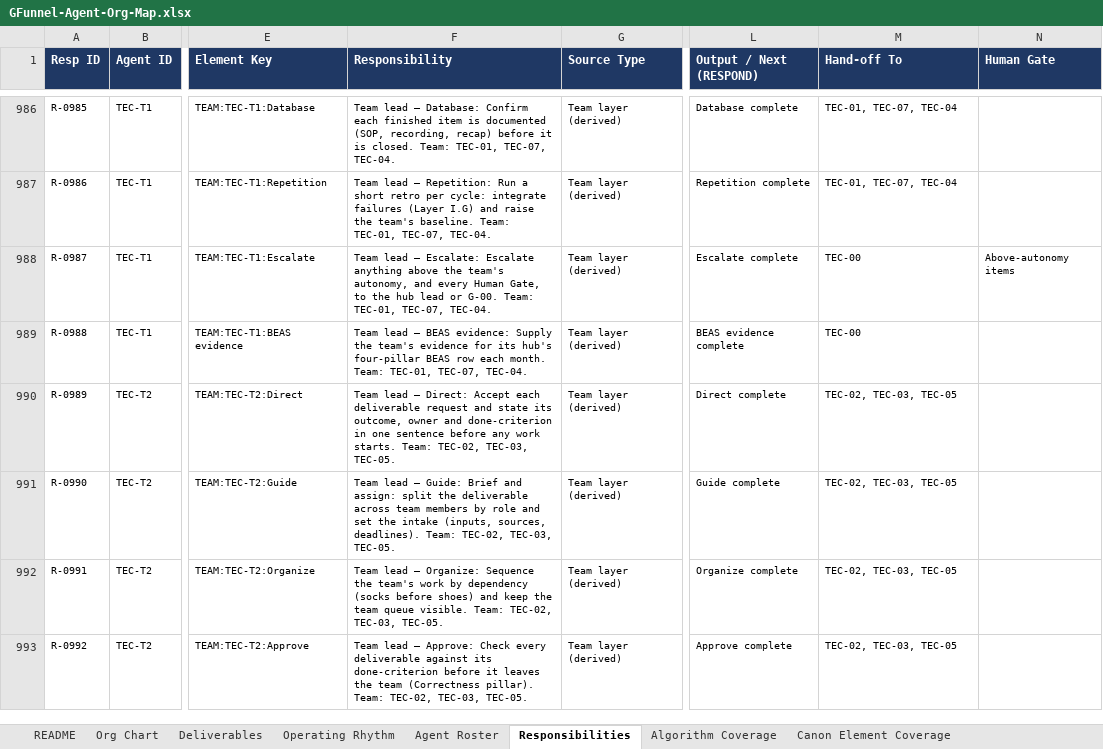
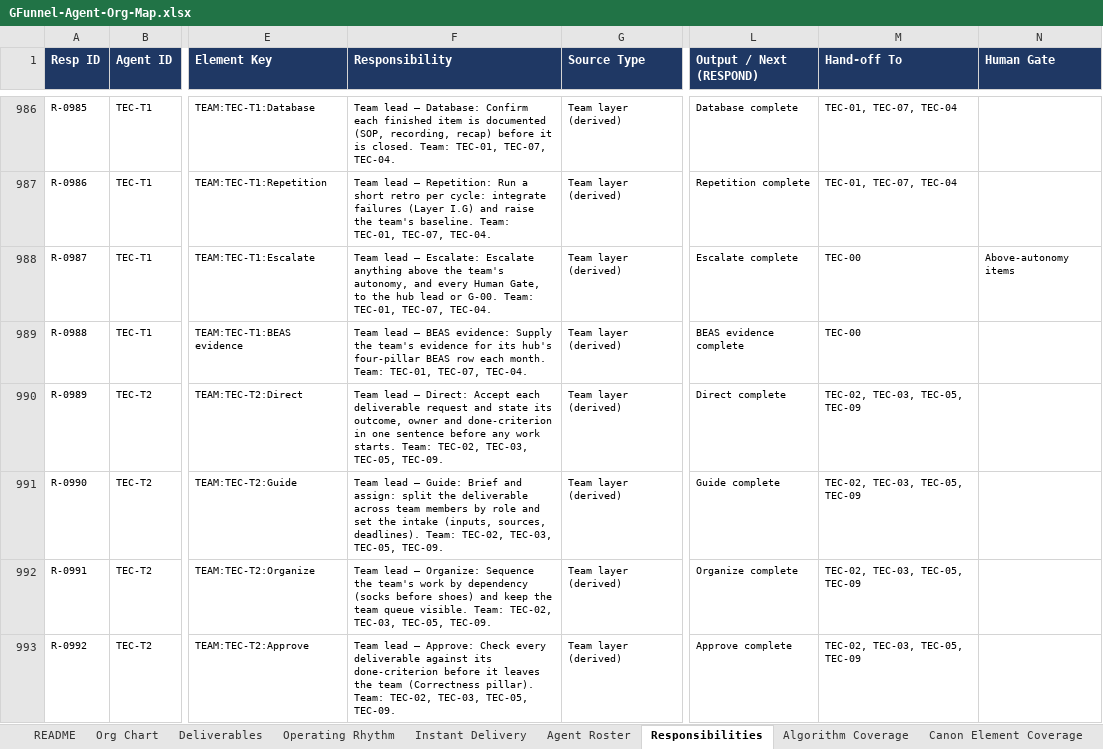
Before and after one commit to GFunnel-Tech/methodology, an Excel workbook: operations/agent-org-map/GFunnel-Agent-Org-Map.xlsx, sheet Responsibilities, drawn as a sheet; only a part is shown, gaps mark what is left out; values as stored, in another font and other column widths than the file's, no borders; charts and pictures not drawn; the diff covers the shown part only; the diff names each change by its address in the sheet, - before the commit and + after, or states it on an @@ line.

```diff
--- a/operations/agent-org-map/GFunnel-Agent-Org-Map.xlsx (sheet Responsibilities)
+++ b/operations/agent-org-map/GFunnel-Agent-Org-Map.xlsx (sheet Responsibilities)
+sheet tab: Instant Delivery
-F990 (Responsibility): …TEC-02, TEC-03, TEC-05.
+F990 (Responsibility): …TEC-02, TEC-03, TEC-05, TEC-09.
-M990:M993 (Hand-off To): TEC-02, TEC-03, TEC-05
+M990:M993 (Hand-off To): TEC-02, TEC-03, TEC-05, TEC-09
-F991 (Responsibility): …TEC-02, TEC-03, TEC-05.
+F991 (Responsibility): …TEC-02, TEC-03, TEC-05, TEC-09.
-F992 (Responsibility): …TEC-02, TEC-03, TEC-05.
+F992 (Responsibility): …TEC-02, TEC-03, TEC-05, TEC-09.
-F993 (Responsibility): …TEC-02, TEC-03, TEC-05.
+F993 (Responsibility): …TEC-02, TEC-03, TEC-05, TEC-09.
```
Also changed, not shown: 9 added rows and 1624 edited cells elsewhere in this sheet, sheet Operating Rhythm, sheet Agent Roster, sheet Deliverables, sheet Workflows, sheet Org Chart, sheet Held-Open Variables, 2 more sheets, formulas that keep their value, 7 other files.
